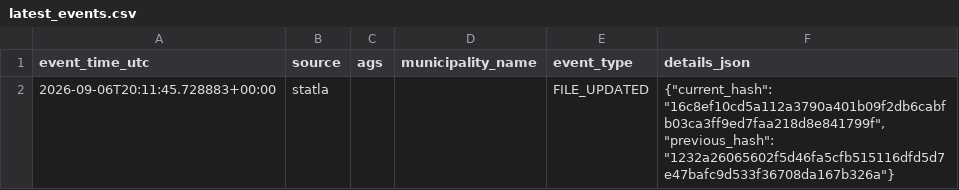
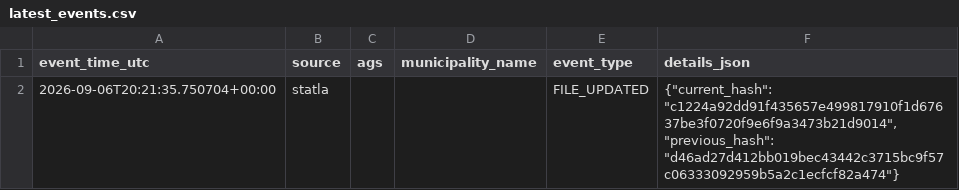
Before and after one commit to volzinnovation/wahl-monitor.de, a CSV file: data/2026-lsa/reports/latest_events.csv, drawn as a sheet.

Commit message:
Refresh LSA overview to 2500 reported districts

```diff
--- a/data/2026-lsa/reports/latest_events.csv
+++ b/data/2026-lsa/reports/latest_events.csv
@@ -1,2 +1,2 @@
 event_time_utc,source,ags,municipality_name,event_type,details_json
-2026-09-06T20:11:45.728883+00:00,statla,,,FILE_UPDATED,"{""current_hash"": ""16c8ef10cd5a112a3790a401b09f2db6cabfb03ca3ff9ed7faa218d8e841799f"", ""previous_hash"": ""1232a26065602f5d46fa5cfb515116dfd5d7e47bafc9d533f36708da167b326a""}"
+2026-09-06T20:21:35.750704+00:00,statla,,,FILE_UPDATED,"{""current_hash"": ""c1224a92dd91f435657e499817910f1d67637be3f0720f9e6f9a3473b21d9014"", ""previous_hash"": ""d46ad27d412bb019bec43442c3715bc9f57c06333092959b5a2c1ecfcf82a474""}"
```
Also changed, not shown: 8 other files.
